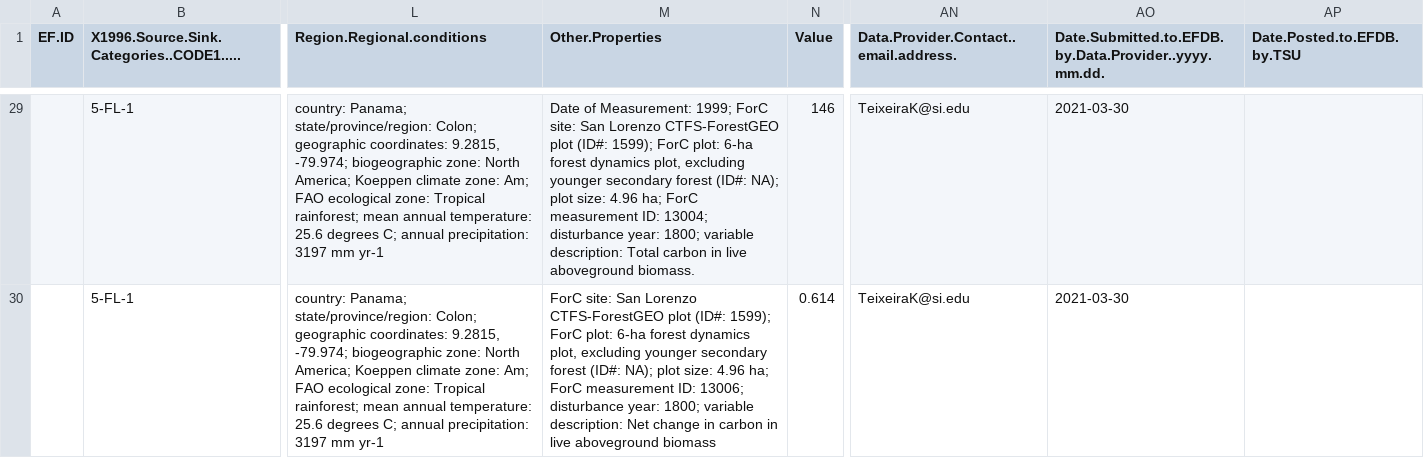
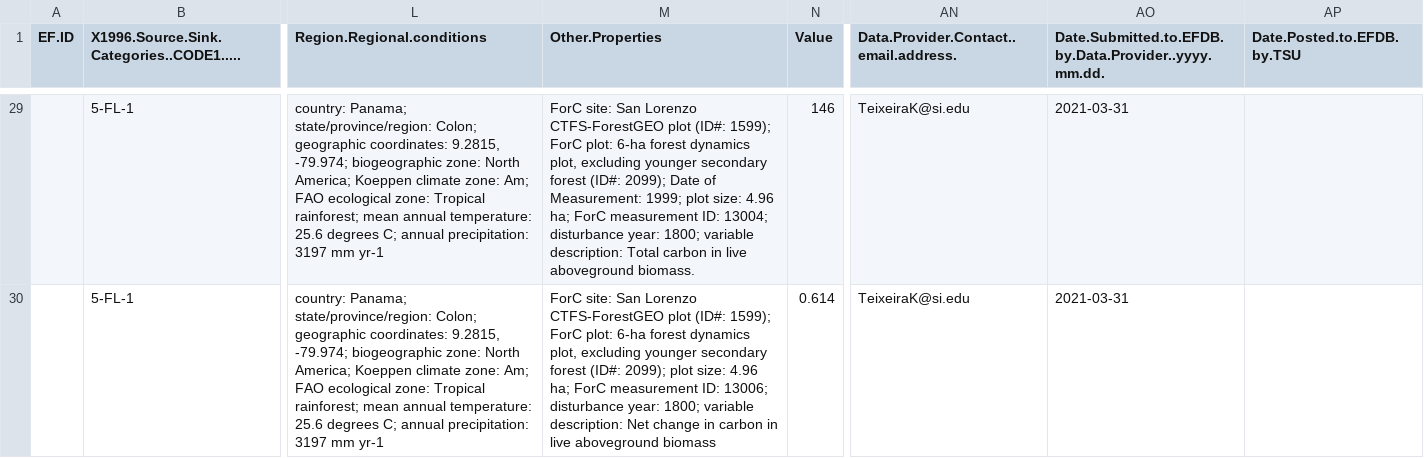
Before and after one commit to forc-db/IPCC-EFDB-integration, a CSV file: data/1-to-review/Meakem_2017_rots.csv, drawn as a sheet; only a part is shown, gaps mark what is left out; the diff covers the shown part only; the diff names each change by its address in the sheet, - before the commit and + after, or states it on an @@ line.

```diff
--- a/data/1-to-review/Meakem_2017_rots.csv
+++ b/data/1-to-review/Meakem_2017_rots.csv
-M29 (Other.Properties): Date of Measurement: 1999; ForC site: San Lorenzo CTFS-ForestGEO plot (ID#: 1599); ForC plot: 6-ha forest dynamics plot, excluding younger secondary forest (ID#: NA); plot size:…
+M29 (Other.Properties): ForC site: San Lorenzo CTFS-ForestGEO plot (ID#: 1599); ForC plot: 6-ha forest dynamics plot, excluding younger secondary forest (ID#: 2099); Date of Measurement: 1999; plot size:…
-AO29:AO30: 2021-03-30
+AO29:AO30: 2021-03-31
-M30 (Other.Properties): …forest (ID#: NA); plot size:…
+M30 (Other.Properties): …forest (ID#: 2099); plot size:…
```
Also changed, not shown: 66 edited cells elsewhere in this file, data/1-to-review/Chave_2008_aepa.csv, data/1-to-review/Ngo_2013_csip.csv, 11 other files.
